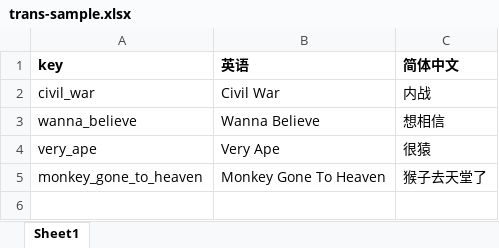
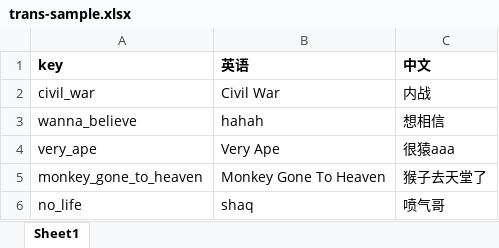
Before and after one commit to linversion/translation-script, an Excel workbook: trans-sample.xlsx, sheet Sheet1, drawn as a sheet; values as stored, in another font and other column widths than the file's, no borders; the diff names each change by its address in the sheet, - before the commit and + after, or states it on an @@ line.

```diff
--- a/trans-sample.xlsx (sheet Sheet1)
+++ b/trans-sample.xlsx (sheet Sheet1)
-C1: 简体中文
+C1: 中文
-B3 (英语): Wanna Believe
+B3 (英语): hahah
-C4 (中文): 很猿
+C4 (中文): 很猿aaa
+row 6: no_life | shaq | 喷气哥
```
Also changed, not shown: 4 other files.
